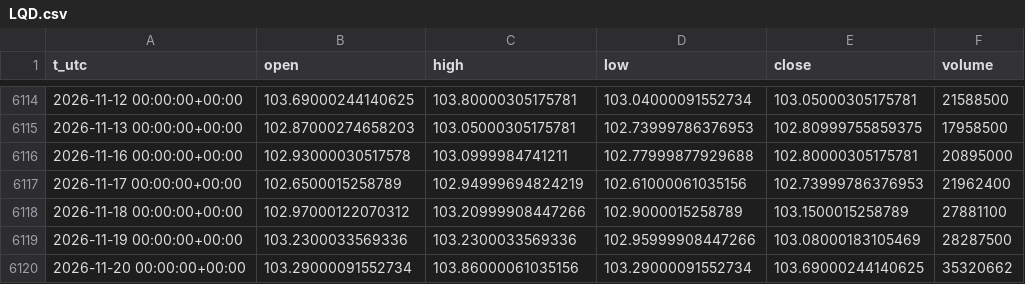
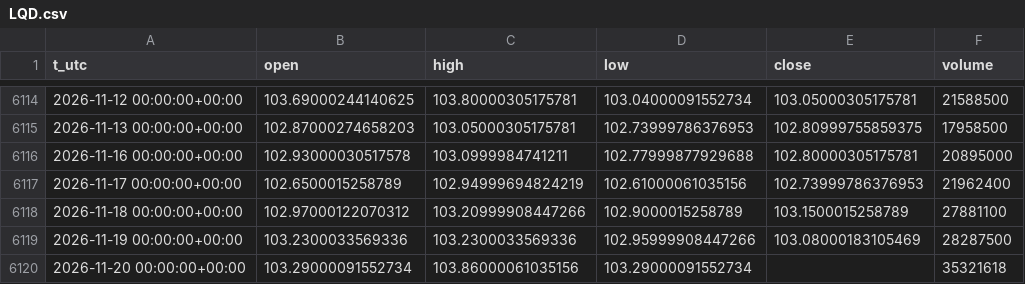
Before and after one commit to egedogann/piyasa-veri, a CSV file: data/d1/LQD.csv, drawn as a sheet; only a part is shown, gaps mark what is left out.

```diff
--- a/data/d1/LQD.csv
+++ b/data/d1/LQD.csv
@@ -6119,2 +6119,2 @@ t_utc,open,high,low,close,volume
 2026-11-19 00:00:00+00:00,103.2300033569336,103.2300033569336,102.95999908447266,103.08000183105469,28287500
-2026-11-20 00:00:00+00:00,103.29000091552734,103.86000061035156,103.29000091552734,103.69000244140625,35320662
+2026-11-20 00:00:00+00:00,103.29000091552734,103.86000061035156,103.29000091552734,,35321618
```
Also changed, not shown: data/d1/AMZN.csv, data/d1/BTC_USD.csv, 34 other files.
